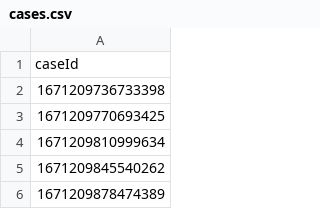
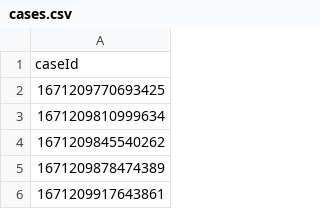
Before and after one commit to hmcts/xui-performance, a CSV file: cases.csv, drawn as a sheet; only a part is shown; the shorter side is filled out with more unchanged rows; the diff names each change by its address in the sheet, - before the commit and + after, or states it on an @@ line.

Commit message:
test ready

```diff
--- a/cases.csv
+++ b/cases.csv
-row 2: 1671209736733398
```
